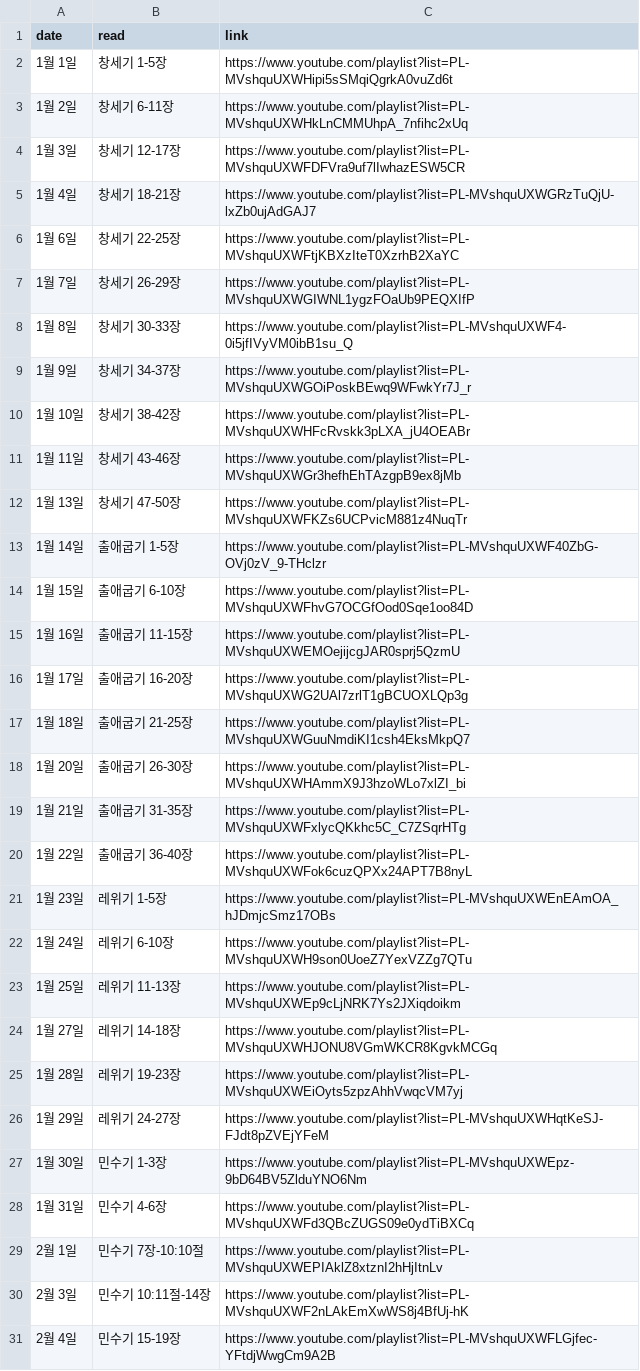
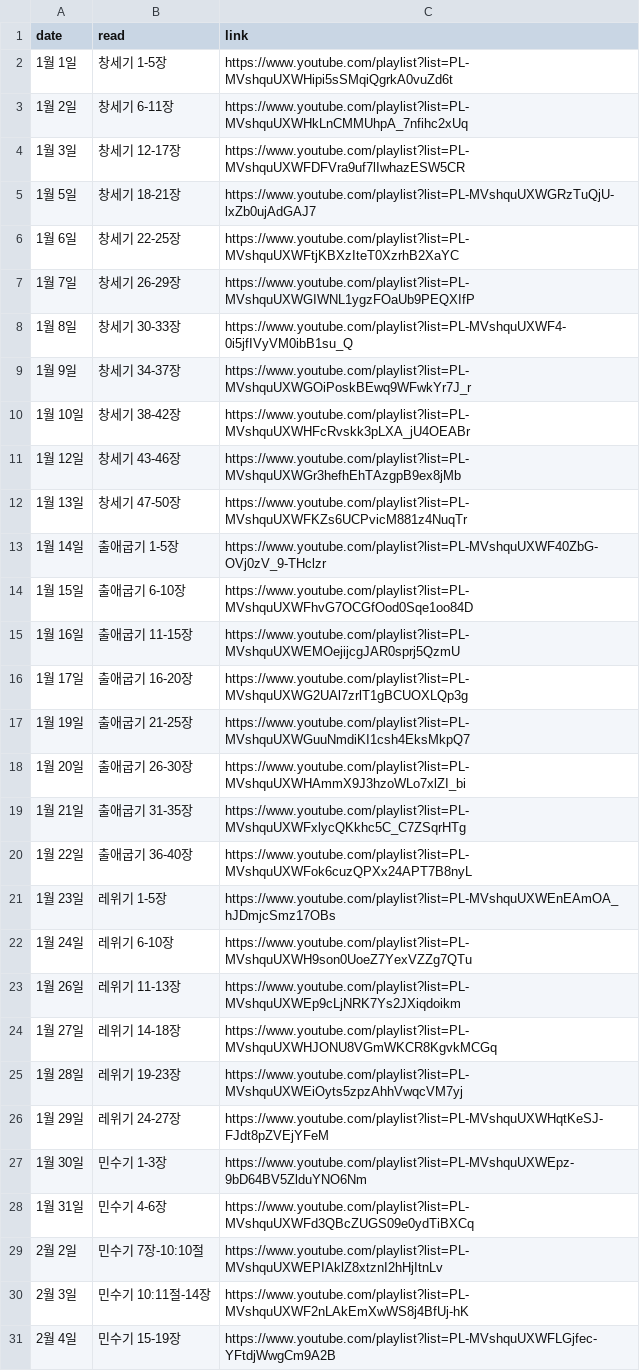
Before and after one commit to Docker-J/OCCE, a CSV file: frontend/public/img/Online/291Bible/schedule.csv, drawn as a sheet; only a part is shown; the diff covers the shown part only.

Commit message:
frontend: bible291: 2026 schedule

```diff
--- a/frontend/public/img/Online/291Bible/schedule.csv
+++ b/frontend/public/img/Online/291Bible/schedule.csv
@@ -4,3 +4,3 @@
 1월 3일,창세기 12-17장,https://www.youtube.com/playlist?list=PL-MVshquUXWFDFVra9uf7lIwhazESW5CR
-1월 4일,창세기 18-21장,https://www.youtube.com/playlist?list=PL-MVshquUXWGRzTuQjU-lxZb0ujAdGAJ7
+1월 5일,창세기 18-21장,https://www.youtube.com/playlist?list=PL-MVshquUXWGRzTuQjU-lxZb0ujAdGAJ7
 1월 6일,창세기 22-25장,https://www.youtube.com/playlist?list=PL-MVshquUXWFtjKBXzIteT0XzrhB2XaYC
@@ -10,3 +10,3 @@
 1월 10일,창세기 38-42장,https://www.youtube.com/playlist?list=PL-MVshquUXWHFcRvskk3pLXA_jU4OEABr
-1월 11일,창세기 43-46장,https://www.youtube.com/playlist?list=PL-MVshquUXWGr3hefhEhTAzgpB9ex8jMb
+1월 12일,창세기 43-46장,https://www.youtube.com/playlist?list=PL-MVshquUXWGr3hefhEhTAzgpB9ex8jMb
 1월 13일,창세기 47-50장,https://www.youtube.com/playlist?list=PL-MVshquUXWFKZs6UCPvicM881z4NuqTr
@@ -16,3 +16,3 @@
 1월 17일,출애굽기 16-20장,https://www.youtube.com/playlist?list=PL-MVshquUXWG2UAl7zrlT1gBCUOXLQp3g
-1월 18일,출애굽기 21-25장,https://www.youtube.com/playlist?list=PL-MVshquUXWGuuNmdiKI1csh4EksMkpQ7
+1월 19일,출애굽기 21-25장,https://www.youtube.com/playlist?list=PL-MVshquUXWGuuNmdiKI1csh4EksMkpQ7
 1월 20일,출애굽기 26-30장,https://www.youtube.com/playlist?list=PL-MVshquUXWHAmmX9J3hzoWLo7xlZI_bi
@@ -22,3 +22,3 @@
 1월 24일,레위기 6-10장,https://www.youtube.com/playlist?list=PL-MVshquUXWH9son0UoeZ7YexVZZg7QTu
-1월 25일,레위기 11-13장,https://www.youtube.com/playlist?list=PL-MVshquUXWEp9cLjNRK7Ys2JXiqdoikm
+1월 26일,레위기 11-13장,https://www.youtube.com/playlist?list=PL-MVshquUXWEp9cLjNRK7Ys2JXiqdoikm
 1월 27일,레위기 14-18장,https://www.youtube.com/playlist?list=PL-MVshquUXWHJONU8VGmWKCR8KgvkMCGq
@@ -28,3 +28,3 @@
 1월 31일,민수기 4-6장,https://www.youtube.com/playlist?list=PL-MVshquUXWFd3QBcZUGS09e0ydTiBXCq
-2월 1일,민수기 7장-10:10절,https://www.youtube.com/playlist?list=PL-MVshquUXWEPIAklZ8xtznI2hHjItnLv
+2월 2일,민수기 7장-10:10절,https://www.youtube.com/playlist?list=PL-MVshquUXWEPIAklZ8xtznI2hHjItnLv
 2월 3일,민수기 10:11절-14장,https://www.youtube.com/playlist?list=PL-MVshquUXWF2nLAkEmXwWS8j4BfUj-hK
```
Also changed, not shown: 43 edited cells elsewhere in this file.
